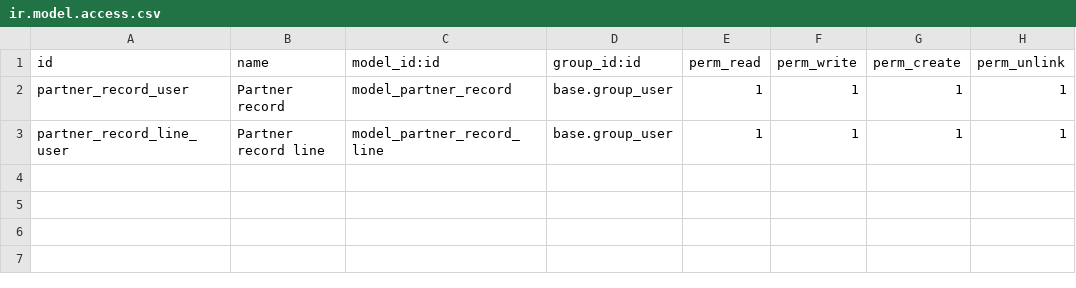
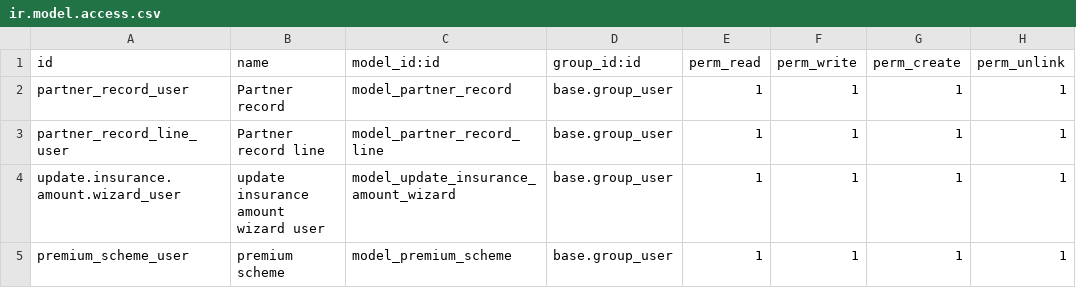
Before and after one commit to houssine78/poc, a CSV file: poc-invoice/security/ir.model.access.csv, drawn as a sheet.

Commit message:
[IMP] improve code amount to invoice calculation

```diff
--- a/poc-invoice/security/ir.model.access.csv
+++ b/poc-invoice/security/ir.model.access.csv
@@ -3 +3,3 @@
 "partner_record_line_user","Partner record line","model_partner_record_line","base.group_user",1,1,1,1
+"update.insurance.amount.wizard_user","update insurance amount wizard user","model_update_insurance_amount_wizard","base.group_user",1,1,1,1
+"premium_scheme_user","premium scheme","model_premium_scheme","base.group_user",1,1,1,1
```
Also changed, not shown: 12 other files.
